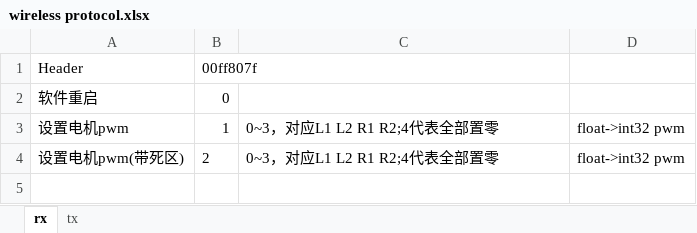
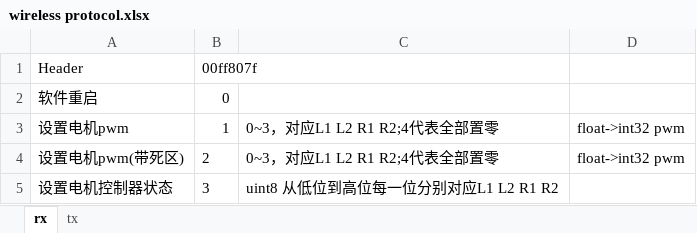
Before and after one commit to FredBill1/RT1064_Smartcar, an Excel workbook: wireless protocol.xlsx, sheet rx, drawn as a sheet; values as stored, in another font and other column widths than the file's, no borders; the diff names each change by its address in the sheet, - before the commit and + after, or states it on an @@ line.

```diff
--- a/wireless protocol.xlsx (sheet rx)
+++ b/wireless protocol.xlsx (sheet rx)
+row 5: 设置电机控制器状态 | 3 | uint8 从低位到高位每一位分别对应L1 L2 R1 R2
```
Also changed, not shown: 1 other file.
